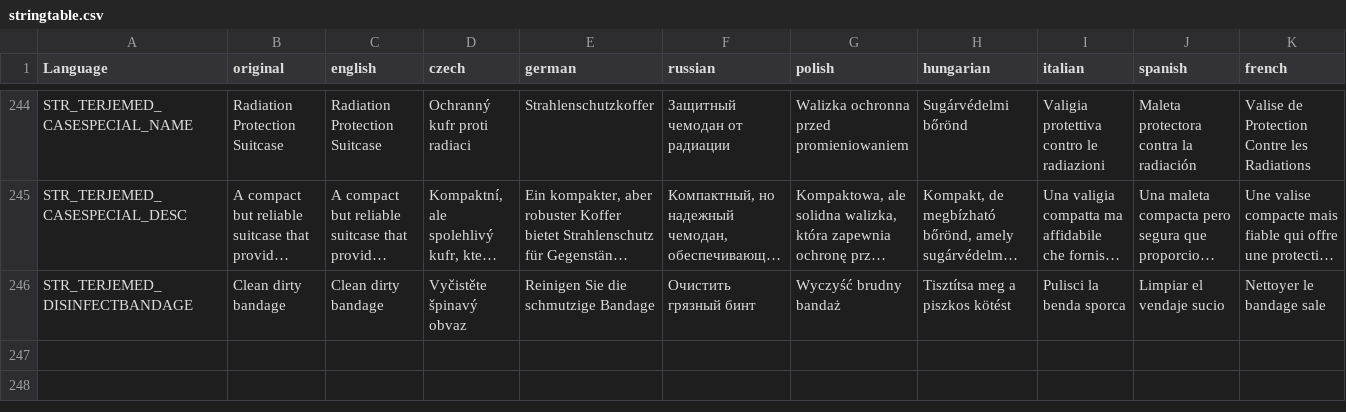
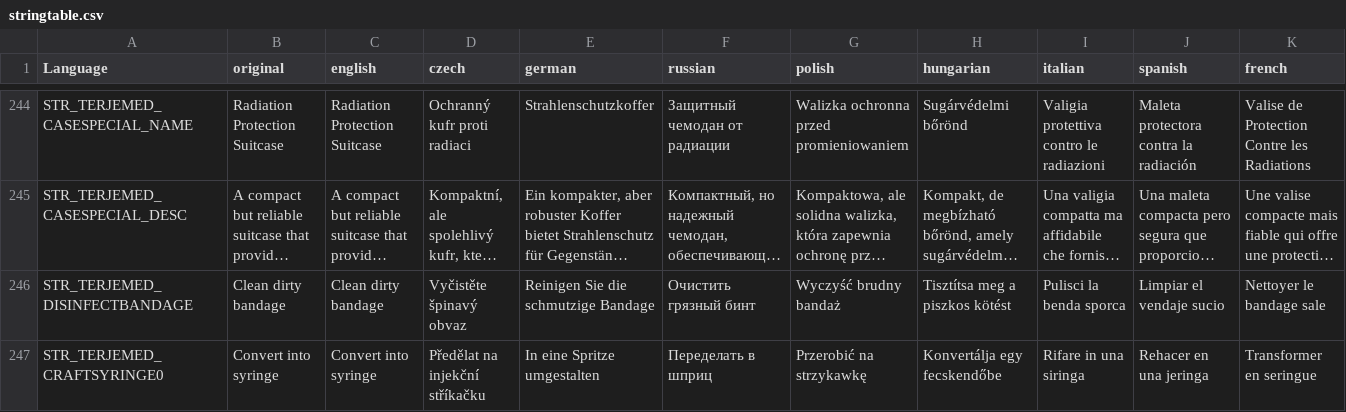
Before and after one commit to TerjeBruoygard/TerjeModsScripting, a CSV file: TerjeMedicine/stringtable.csv, drawn as a sheet; only a part is shown, gaps mark what is left out; long unchanged cells end in …; rows hold the shown columns only; the diff names each change by its address in the sheet, - before the commit and + after, or states it on an @@ line.

```diff
--- a/TerjeMedicine/stringtable.csv
+++ b/TerjeMedicine/stringtable.csv
+row 247: STR_TERJEMED_CRAFTSYRINGE0 | Convert into syringe | Convert into syringe | Předělat na injekční stříkačku | In eine Spritze umgestalten | Переделать в шприц | Przerobić na strzykawkę | Konvertálja egy fecskendőbe | Rifare in una siringa | Rehacer en una jeringa | Transformer en seringue
```
Also changed, not shown: 25 other files.
